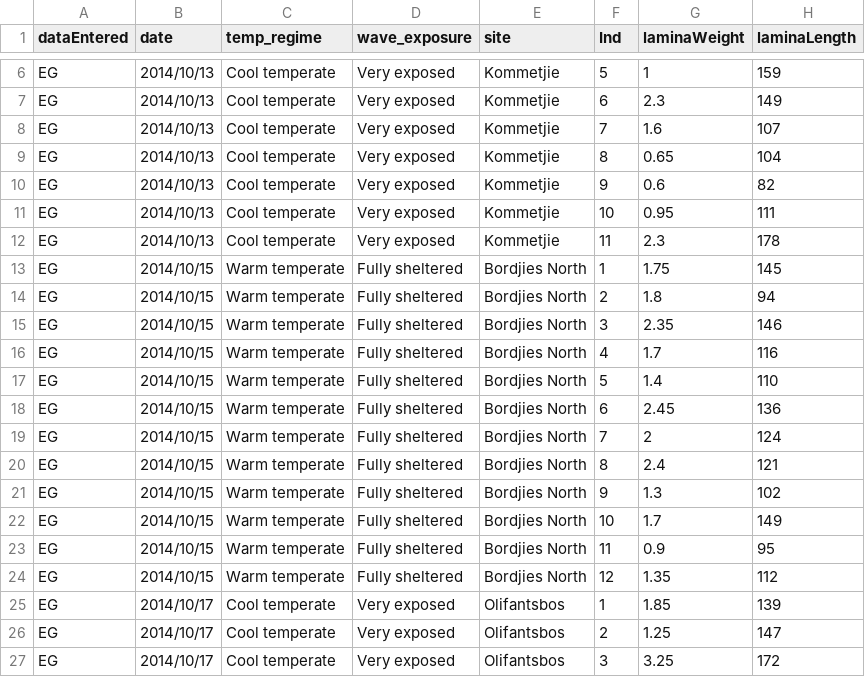
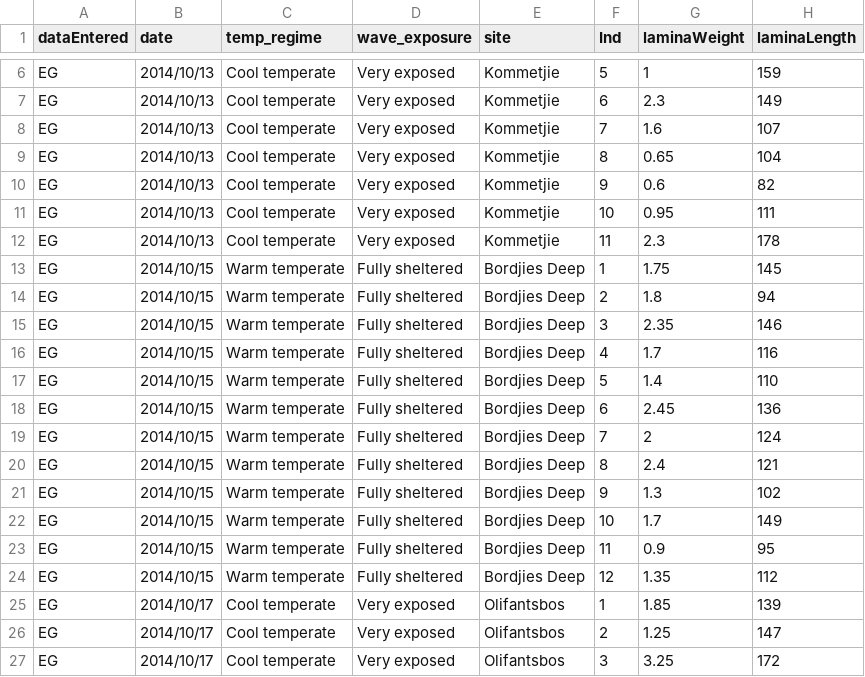
Before and after one commit to RossCoppin/PhD, a CSV file: data/morph_data/lam_morph_data.csv, drawn as a sheet; only a part is shown, gaps mark what is left out; the diff names each change by its address in the sheet, - before the commit and + after, or states it on an @@ line.

Commit message:
fixed issue when creating abiotic dataset. More writing added in results section. RDA test output html

```diff
--- a/data/morph_data/lam_morph_data.csv
+++ b/data/morph_data/lam_morph_data.csv
-E13:E24 (site): Bordjies North
+E13:E24 (site): Bordjies Deep
```
Also changed, not shown: 1 other file.
